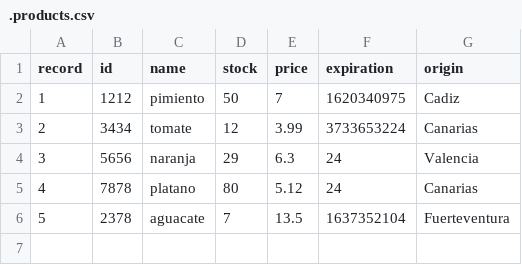
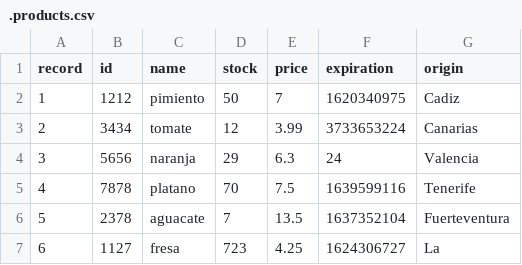
Before and after one commit to pablo-pg/FIS-2021-P6-DesarrolloAgil, a CSV file: code/data/.products.csv, drawn as a sheet.

```diff
--- a/code/data/.products.csv
+++ b/code/data/.products.csv
@@ -4,3 +4,4 @@ record,id,name,stock,price,expiration,origin
 3,5656,naranja,29,6.3,24,Valencia
-4,7878,platano,80,5.12,24,Canarias
+4,7878,platano,70,7.5,1639599116,Tenerife
 5,2378,aguacate,7,13.5,1637352104,Fuerteventura
+6,1127,fresa,723,4.25,1624306727,La
```
Also changed, not shown: 3 other files.
